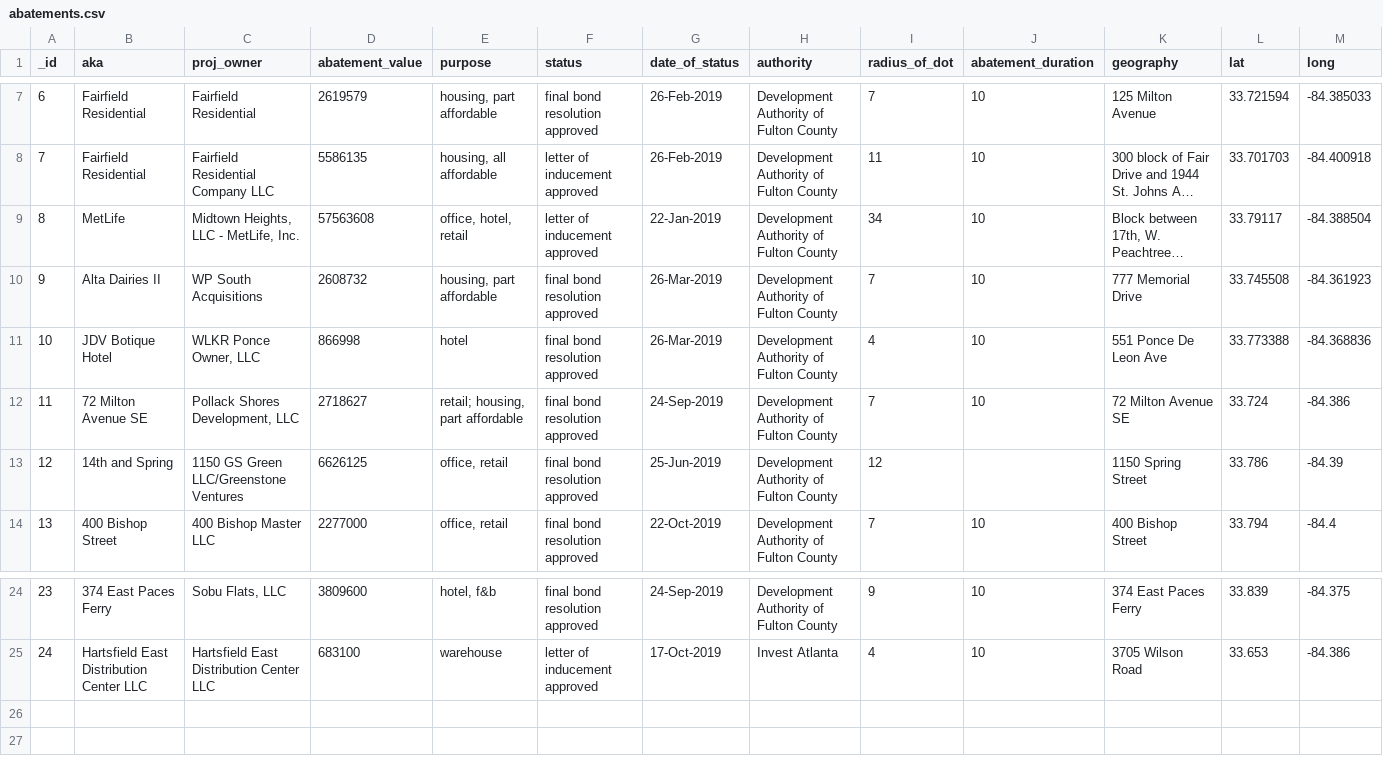
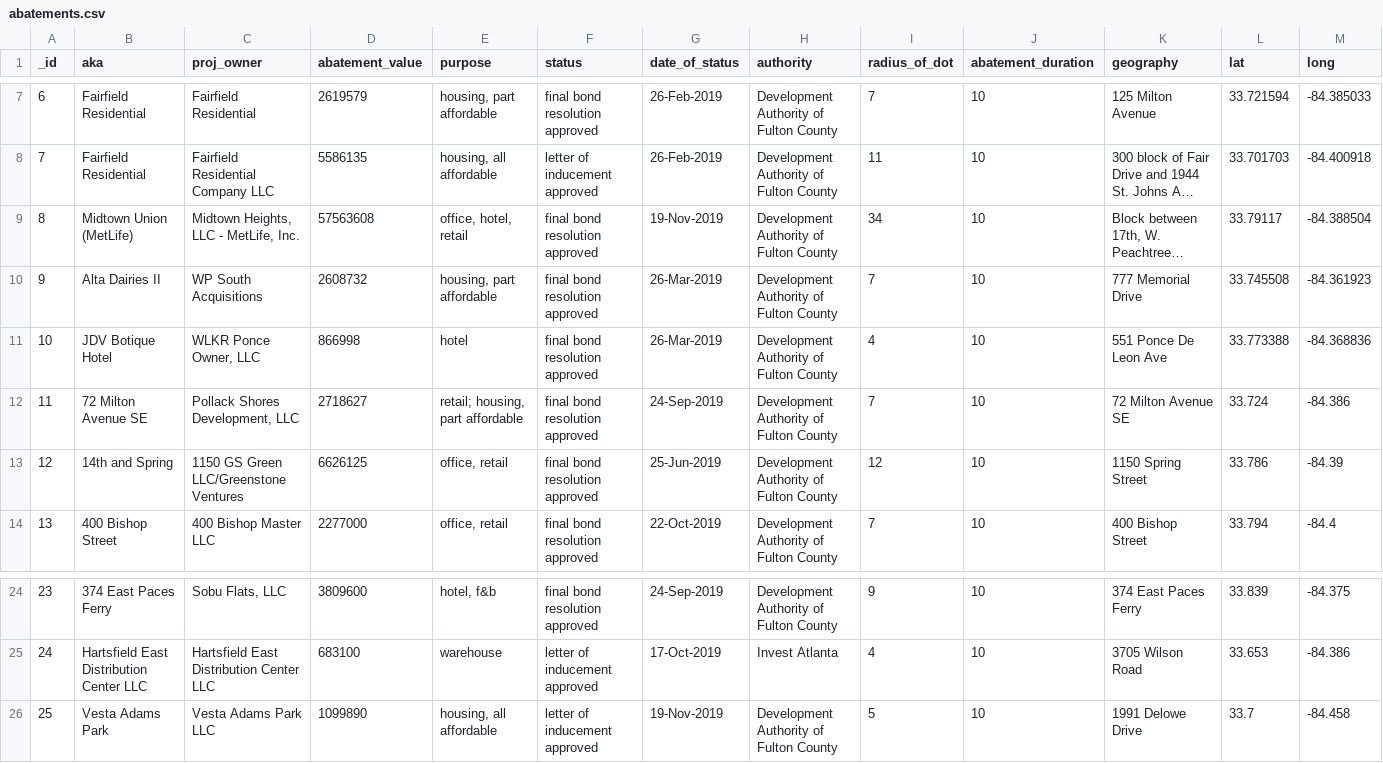
Before and after one commit to saportareport/tax-discounts, a CSV file: static/abatements.csv, drawn as a sheet; only a part is shown, gaps mark what is left out; long unchanged cells end in …; the diff names each change by its address in the sheet, - before the commit and + after, or states it on an @@ line.

Commit message:
Add files via upload
Update with DAFC activity of Nov. 19

```diff
--- a/static/abatements.csv
+++ b/static/abatements.csv
-B9 (aka): MetLife
+B9 (aka): Midtown Union (MetLife)
-F9 (status): letter of inducement approved
+F9 (status): final bond resolution approved
-G9 (date_of_status): 22-Jan-2019
+G9 (date_of_status): 19-Nov-2019
-J13 (abatement_duration): (empty)
+J13 (abatement_duration): 10
+row 26: 25 | Vesta Adams Park | Vesta Adams Park LLC | 1099890 | housing, all affordable | letter of inducement approved | 19-Nov-2019 | Development Authority of Fulton County | 5 | 10 | 1991 Delowe Drive | 33.7 | -84.458
```
